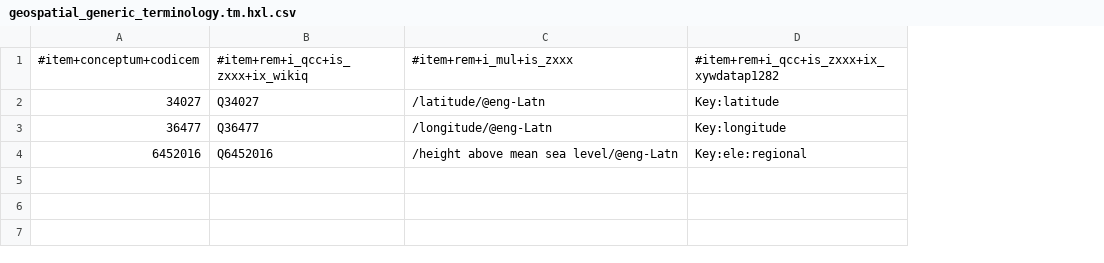
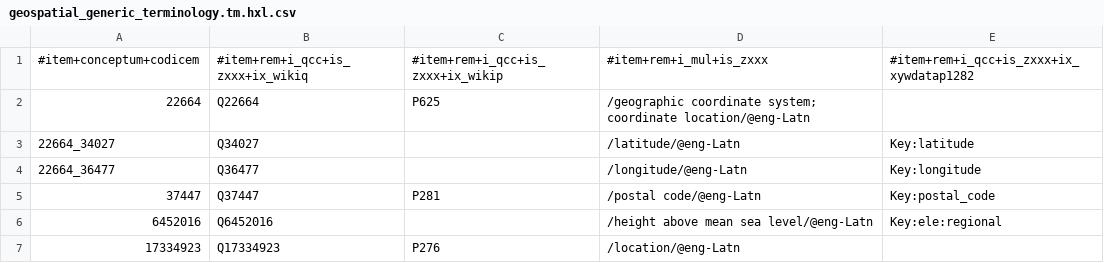
Before and after one commit to fititnt/awesome-spatial-reference-data, a CSV file: data/geospatial_generic_terminology.tm.hxl.csv, drawn as a sheet; addresses are those after the commit; the diff names each change by its address in the sheet, - before the commit and + after, or states it on an @@ line.

Commit message:
geospatial_controlled_vocabularies, geospatial_generic_terminology: addition

```diff
--- a/data/geospatial_generic_terminology.tm.hxl.csv
+++ b/data/geospatial_generic_terminology.tm.hxl.csv
+column C, row 1: #item+rem+i_qcc+is_zxxx+ix_wikip
+row 2: 22664 | Q22664 | P625 | /geographic coordinate system; coordinate location/@eng-Latn
-A3: 34027
+A3: 22664_34027
-A4: 36477
+A4: 22664_36477
+row 5: 37447 | Q37447 | P281 | /postal code/@eng-Latn | Key:postal_code
+row 7: 17334923 | Q17334923 | P276 | /location/@eng-Latn
```
Also changed, not shown: data/geospatial_controlled_vocabularies.tm.hxl.csv.
